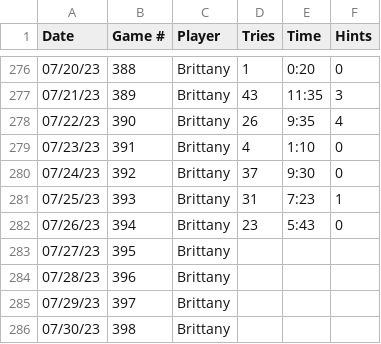
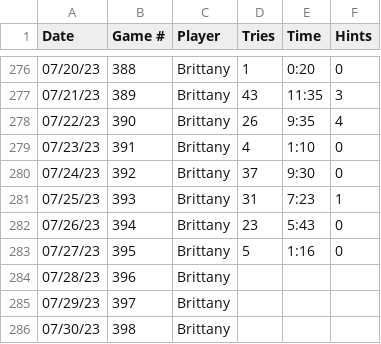
Before and after one commit to CommonFox/figure-game-analysis, a CSV file: csv/brittany_stats.csv, drawn as a sheet; only a part is shown, gaps mark what is left out.

```diff
--- a/csv/brittany_stats.csv
+++ b/csv/brittany_stats.csv
@@ -282,3 +282,3 @@ Date,Game #,Player,Tries,Time,Hints
 07/26/23,394,Brittany,23,5:43,0
-07/27/23,395,Brittany,,,
+07/27/23,395,Brittany,5,1:16,0
 07/28/23,396,Brittany,,,
```
Also changed, not shown: 1 other file.
